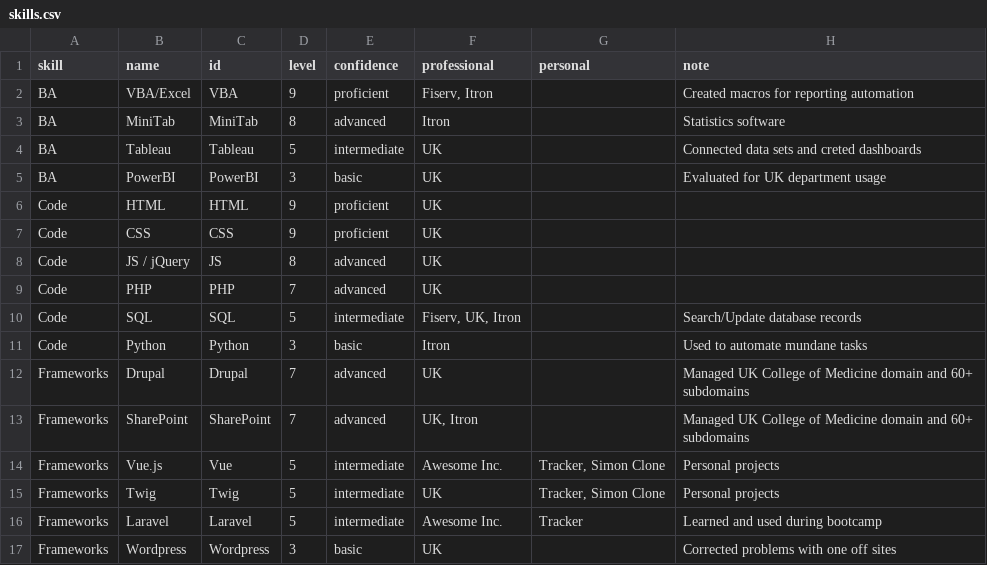
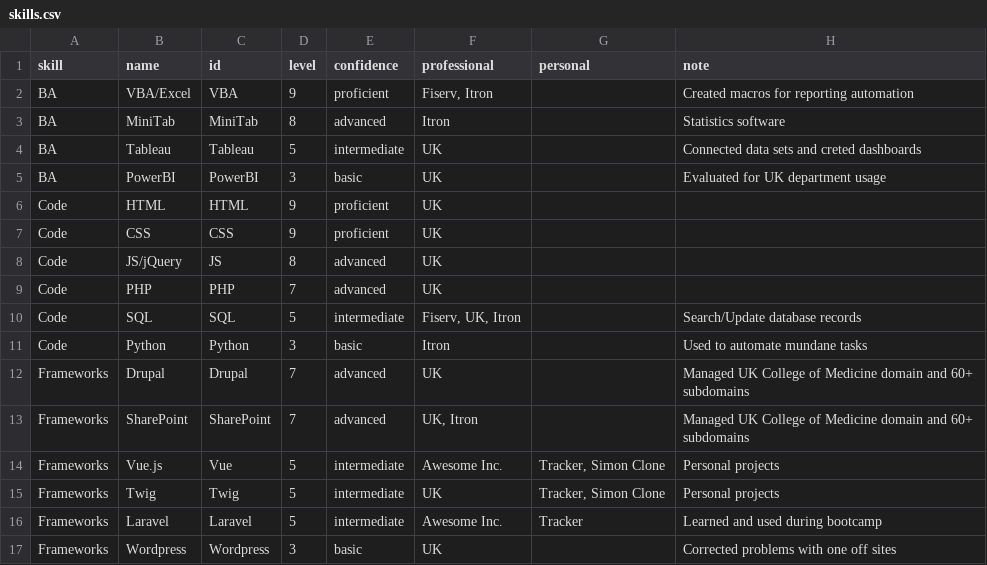
Before and after one commit to niveil/niveil.github.io, a CSV file: docs/_data/skills.csv, drawn as a sheet.

Commit message:
skill section complete

```diff
--- a/docs/_data/skills.csv
+++ b/docs/_data/skills.csv
@@ -7,3 +7,3 @@ Code,HTML,HTML,9,proficient,UK,,
 Code,CSS,CSS,9,proficient,UK,,
-Code,JS / jQuery,JS,8,advanced,UK,,
+Code,JS/jQuery,JS,8,advanced,UK,,
 Code,PHP,PHP,7,advanced,UK,,
```
Also changed, not shown: 3 other files.
